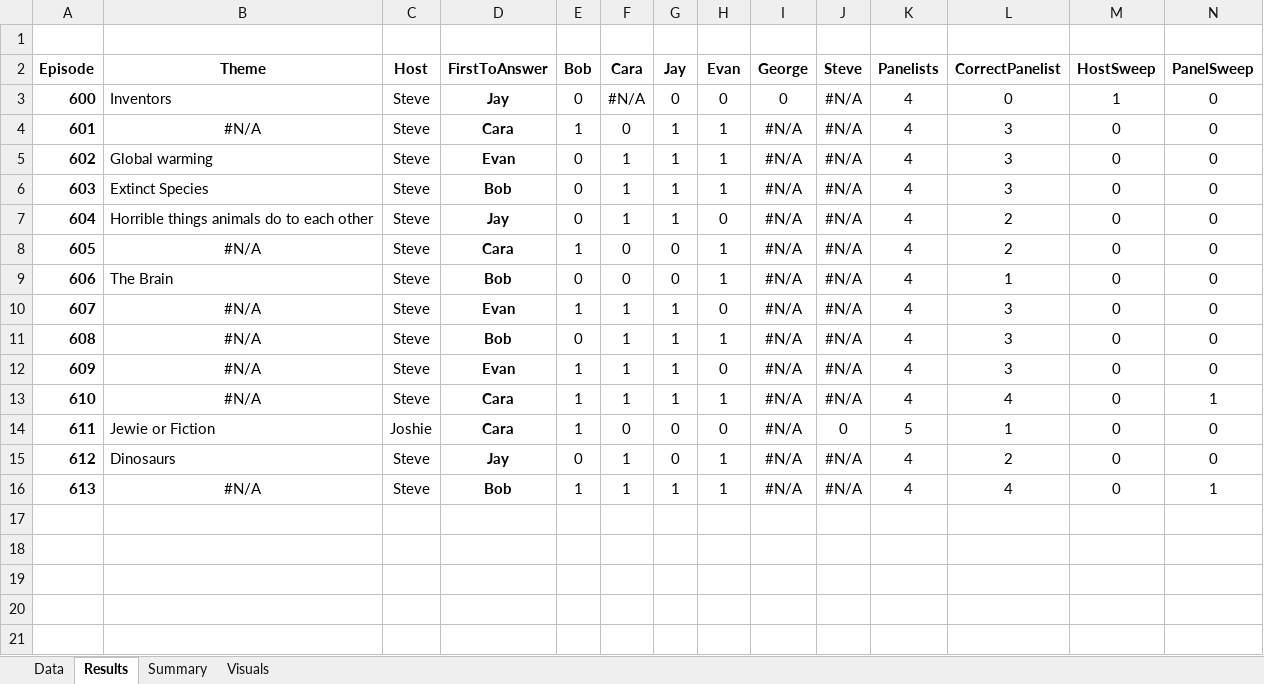
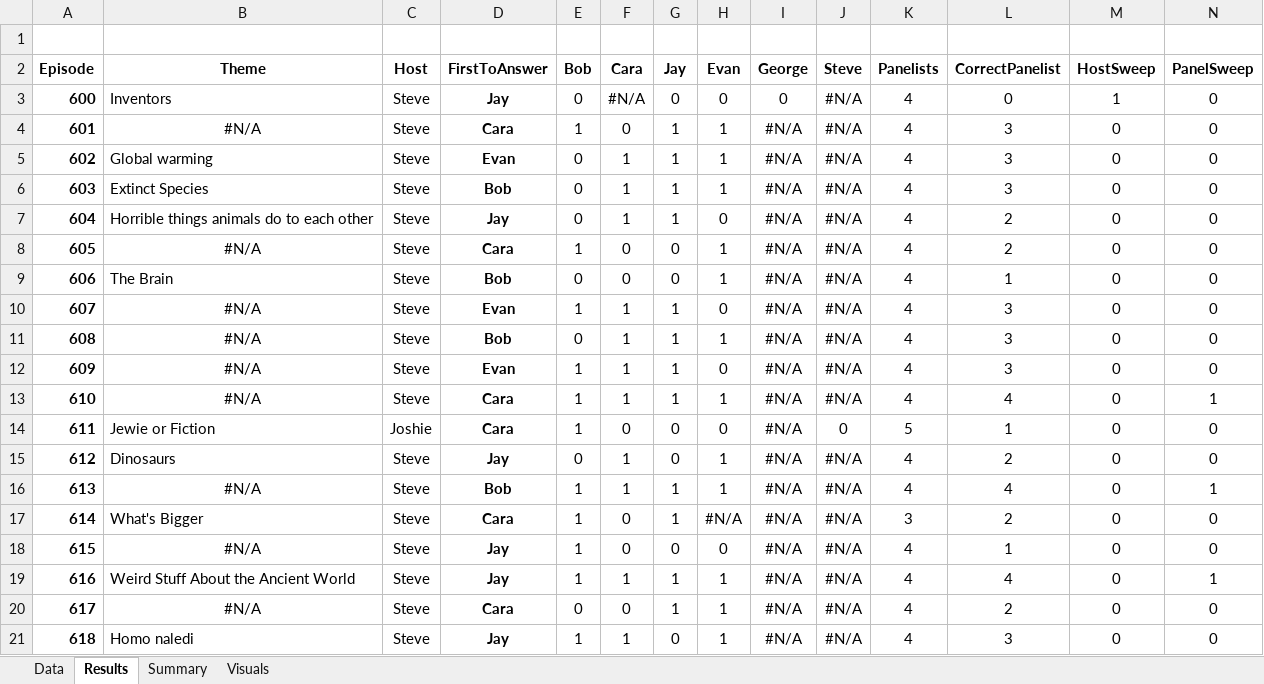
Before and after one commit to wayneheller/SGU_Science_or_Fiction, an Excel workbook: SGU_Science_or_Fiction.xlsx, sheet Results, drawn as a sheet; only a part is shown; values as stored, in another font and other column widths than the file's, no borders; rows hold the shown columns only; the diff names each change by its address in the sheet, - before the commit and + after, or states it on an @@ line.

Commit message:
updated through episode 618

```diff
--- a/SGU_Science_or_Fiction.xlsx (sheet Results)
+++ b/SGU_Science_or_Fiction.xlsx (sheet Results)
+row 17: 614 | What's Bigger | Steve | Cara | 1 | 0 | 1 | #N/A | #N/A | #N/A | 3 | 2 | 0 | 0
+row 18: 615 | #N/A | Steve | Jay | 1 | 0 | 0 | 0 | #N/A | #N/A | 4 | 1 | 0 | 0
+row 19: 616 | Weird Stuff About the Ancient World | Steve | Jay | 1 | 1 | 1 | 1 | #N/A | #N/A | 4 | 4 | 0 | 1
+row 20: 617 | #N/A | Steve | Cara | 0 | 0 | 1 | 1 | #N/A | #N/A | 4 | 2 | 0 | 0
+row 21: 618 | Homo naledi | Steve | Jay | 1 | 1 | 0 | 1 | #N/A | #N/A | 4 | 3 | 0 | 0
```
Also changed, not shown: sheet Data, sheet Summary, charts or pictures.
